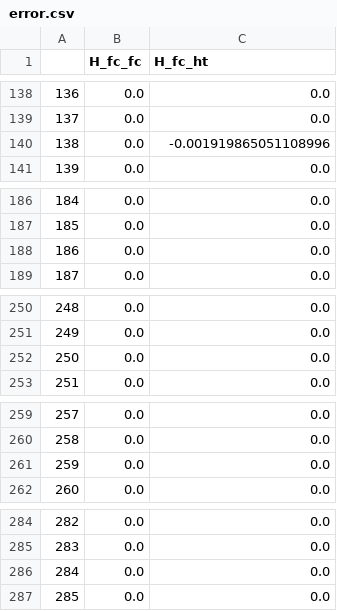
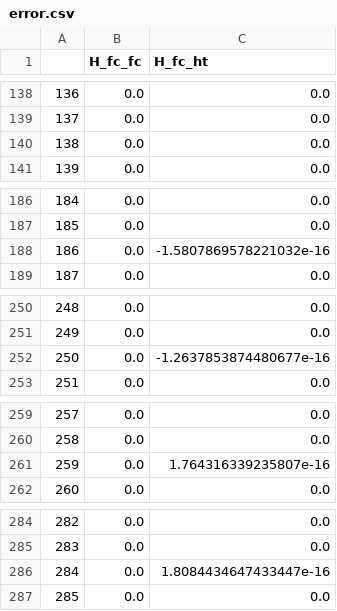
Before and after one commit to gwyxjtu/bilinear, a CSV file: res_for_test/error.csv (was error.csv), drawn as a sheet; only a part is shown, gaps mark what is left out; the diff covers the shown part only.

```diff
--- a/error.csv
+++ b/res_for_test/error.csv
@@ -139,3 +139,3 @@
 137,0.0,0.0
-138,0.0,-0.001919865051108996
+138,0.0,0.0
 139,0.0,0.0
@@ -187,3 +187,3 @@
 185,0.0,0.0
-186,0.0,0.0
+186,0.0,-1.5807869578221032e-16
 187,0.0,0.0
@@ -251,3 +251,3 @@
 249,0.0,0.0
-250,0.0,0.0
+250,0.0,-1.2637853874480677e-16
 251,0.0,0.0
@@ -260,3 +260,3 @@
 258,0.0,0.0
-259,0.0,0.0
+259,0.0,1.764316339235807e-16
 260,0.0,0.0
@@ -285,3 +285,3 @@
 283,0.0,0.0
-284,0.0,0.0
+284,0.0,1.8084434647433447e-16
 285,0.0,0.0
```
Also changed, not shown: 24 edited cells elsewhere in this file, 8 other files.
